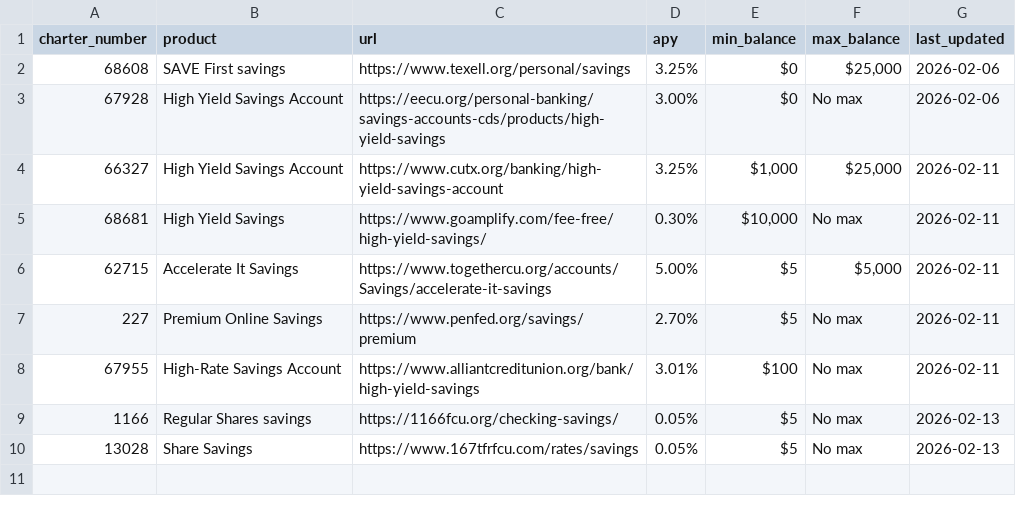
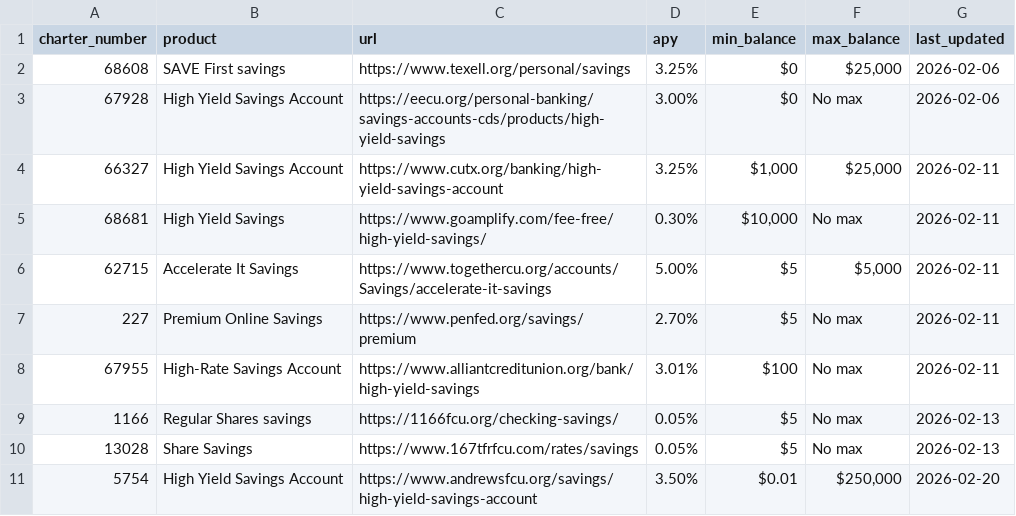
Before and after one commit to credit-union-datasets/credit-union-hysa, a CSV file: data/hysa.csv, drawn as a sheet.

```diff
--- a/data/hysa.csv
+++ b/data/hysa.csv
@@ -10 +10,2 @@ charter_number,product,url,apy,min_balance,max_balance,last_updated
 13028,Share Savings,https://www.167tfrfcu.com/rates/savings,0.05%,$5,No max,2026-02-13
+5754,High Yield Savings Account,https://www.andrewsfcu.org/savings/high-yield-savings-account,3.50%,$0.01,"$250,000",2026-02-20
```
